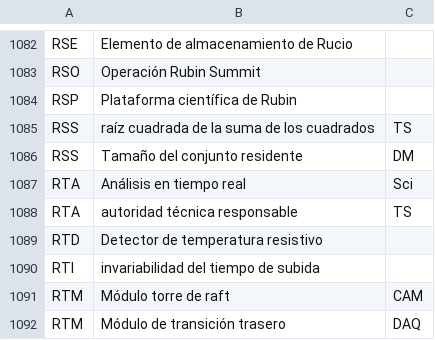
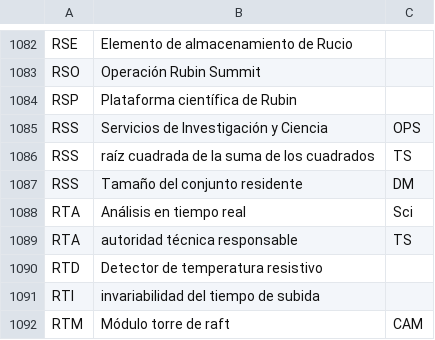
Before and after one commit to lsst/lsst-texmf, a CSV file: etc/glossarydefs_es.csv, drawn as a sheet; only a part is shown, gaps mark what is left out; the shorter side is filled out with more unchanged rows.

```diff
--- a/etc/glossarydefs_es.csv
+++ b/etc/glossarydefs_es.csv
@@ -1084,2 +1084,3 @@ RSO,Operación Rubin Summit,
 RSP,Plataforma científica de Rubin,
+RSS,"Servicios de Investigación y Ciencia",OPS
 RSS,raíz cuadrada de la suma de los cuadrados,TS
```
Also changed, not shown: etc/glossarydefs.csv.
